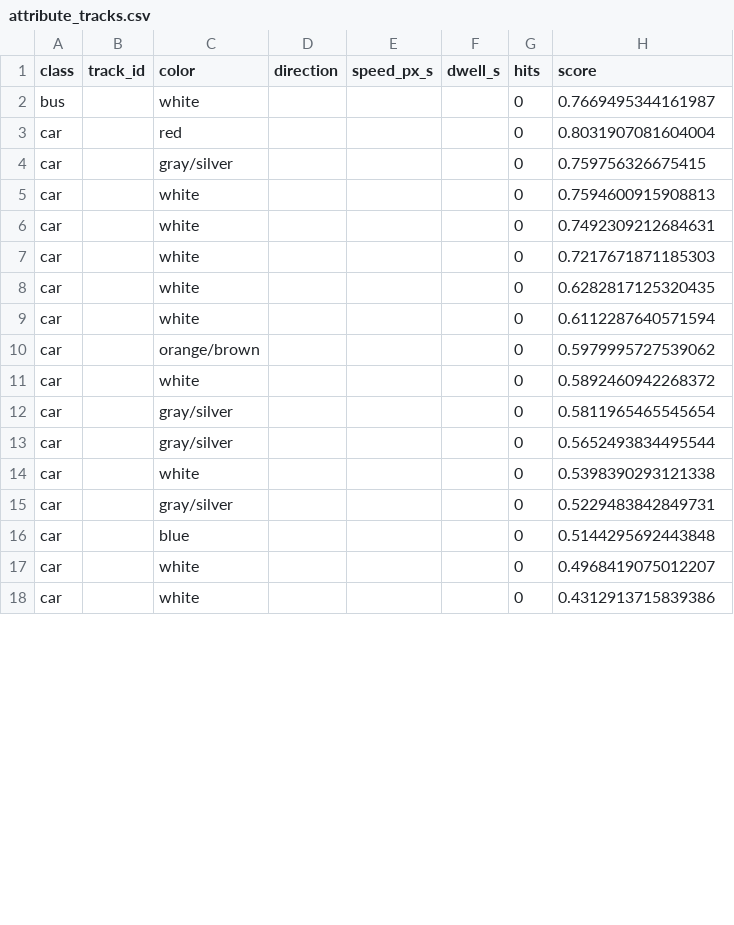
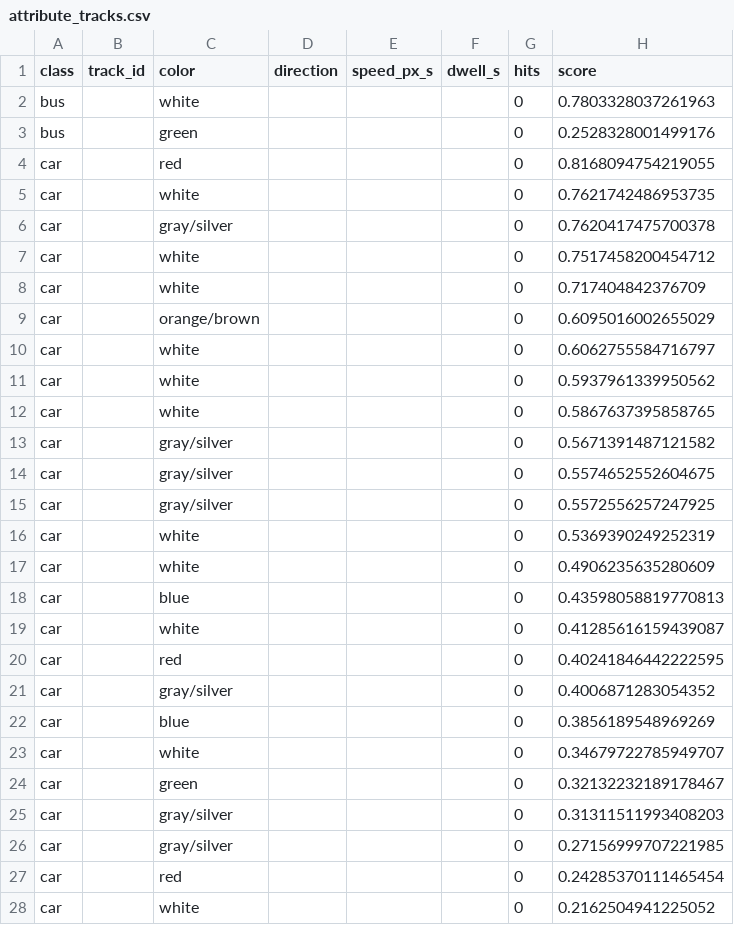
Before and after one commit to sujalmh/arten-edge-ai, a CSV file: results/demo_traffic/attribute_tracks.csv, drawn as a sheet; only a part is shown; the diff covers the shown part only.

```diff
--- a/results/demo_traffic/attribute_tracks.csv
+++ b/results/demo_traffic/attribute_tracks.csv
@@ -1,18 +1,28 @@
 class,track_id,color,direction,speed_px_s,dwell_s,hits,score
-bus,,white,,,,0,0.7669495344161987
-car,,red,,,,0,0.8031907081604004
-car,,gray/silver,,,,0,0.759756326675415
-car,,white,,,,0,0.7594600915908813
-car,,white,,,,0,0.7492309212684631
-car,,white,,,,0,0.7217671871185303
-car,,white,,,,0,0.6282817125320435
-car,,white,,,,0,0.6112287640571594
-car,,orange/brown,,,,0,0.5979995727539062
-car,,white,,,,0,0.5892460942268372
-car,,gray/silver,,,,0,0.5811965465545654
-car,,gray/silver,,,,0,0.5652493834495544
-car,,white,,,,0,0.5398390293121338
-car,,gray/silver,,,,0,0.5229483842849731
-car,,blue,,,,0,0.5144295692443848
-car,,white,,,,0,0.4968419075012207
-car,,white,,,,0,0.4312913715839386
+bus,,white,,,,0,0.7803328037261963
+bus,,green,,,,0,0.2528328001499176
+car,,red,,,,0,0.8168094754219055
+car,,white,,,,0,0.7621742486953735
+car,,gray/silver,,,,0,0.7620417475700378
+car,,white,,,,0,0.7517458200454712
+car,,white,,,,0,0.717404842376709
+car,,orange/brown,,,,0,0.6095016002655029
+car,,white,,,,0,0.6062755584716797
+car,,white,,,,0,0.5937961339950562
+car,,white,,,,0,0.5867637395858765
+car,,gray/silver,,,,0,0.5671391487121582
+car,,gray/silver,,,,0,0.5574652552604675
+car,,gray/silver,,,,0,0.5572556257247925
+car,,white,,,,0,0.5369390249252319
+car,,white,,,,0,0.4906235635280609
+car,,blue,,,,0,0.43598058819770813
+car,,white,,,,0,0.41285616159439087
+car,,red,,,,0,0.40241846442222595
+car,,gray/silver,,,,0,0.4006871283054352
+car,,blue,,,,0,0.3856189548969269
+car,,white,,,,0,0.34679722785949707
+car,,green,,,,0,0.32132232189178467
+car,,gray/silver,,,,0,0.31311511993408203
+car,,gray/silver,,,,0,0.27156999707221985
+car,,red,,,,0,0.24285370111465454
+car,,white,,,,0,0.2162504941225052
```
Also changed, not shown: 3 added rows and 3 edited cells elsewhere in this file, results/demo_pedestrians/attribute_tracks.csv, results/demo_pedestrians/counts.csv, 40 other files.
